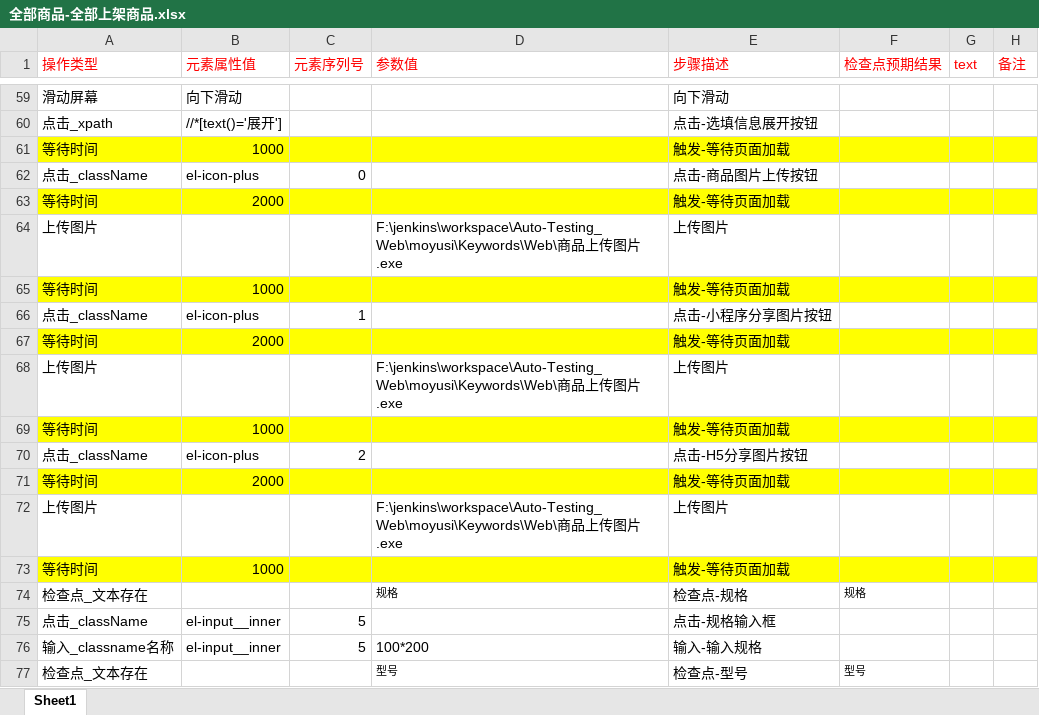
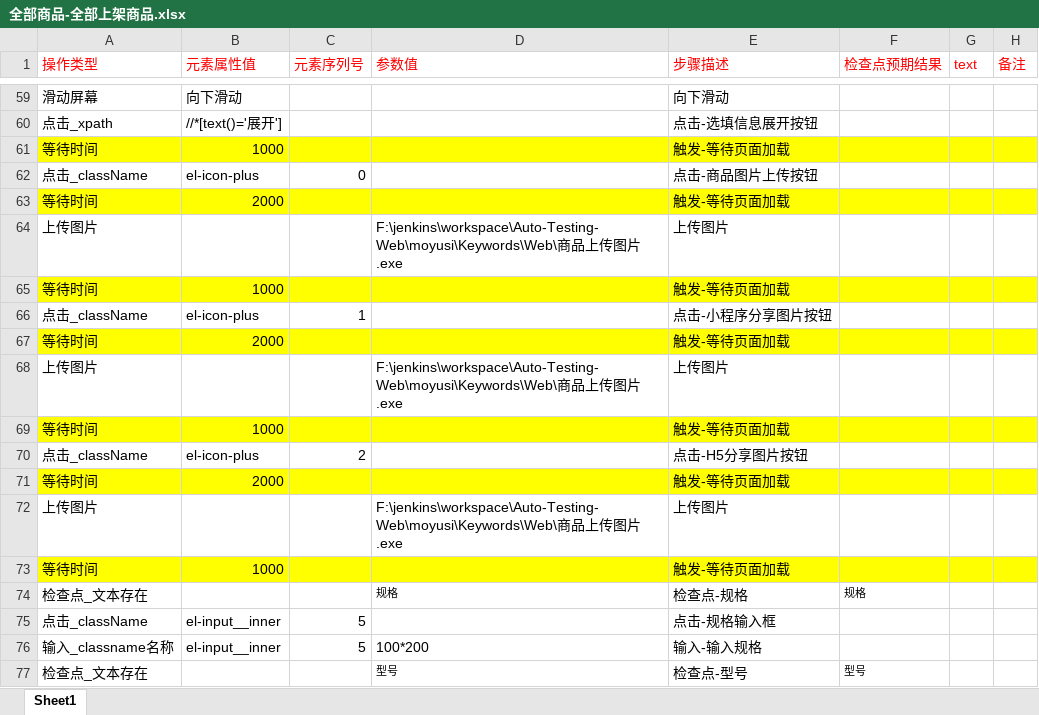
Before and after one commit to BearWwang/auto, an Excel workbook: moyusi/Keywords/Web/全部商品-全部上架商品.xlsx, sheet Sheet1, drawn as a sheet; only a part is shown, gaps mark what is left out; values as stored, in another font and other column widths than the file's, no borders; the diff names each change by its address in the sheet, - before the commit and + after, or states it on an @@ line.

```diff
--- a/moyusi/Keywords/Web/全部商品-全部上架商品.xlsx (sheet Sheet1)
+++ b/moyusi/Keywords/Web/全部商品-全部上架商品.xlsx (sheet Sheet1)
-D64 (参数值): F:\jenkins\workspace\Auto-Testing_Web\moyusi\Keywords\Web\商品…
+D64 (参数值): F:\jenkins\workspace\Auto-Testing-Web\moyusi\Keywords\Web\商品…
-D68 (参数值): F:\jenkins\workspace\Auto-Testing_Web\moyusi\Keywords\Web\商品…
+D68 (参数值): F:\jenkins\workspace\Auto-Testing-Web\moyusi\Keywords\Web\商品…
-D72 (参数值): F:\jenkins\workspace\Auto-Testing_Web\moyusi\Keywords\Web\商品…
+D72 (参数值): F:\jenkins\workspace\Auto-Testing-Web\moyusi\Keywords\Web\商品…
```
Also changed, not shown: moyusi/Keywords/Web/优惠券-新增未开始的活动.xlsx, moyusi/Keywords/Web/优惠券-新增进行中的活动.xlsx, 6 other files.
